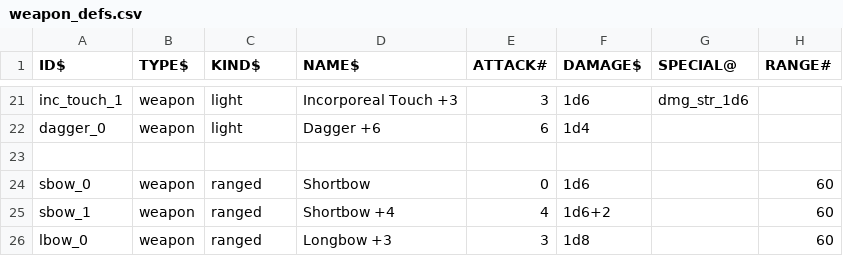
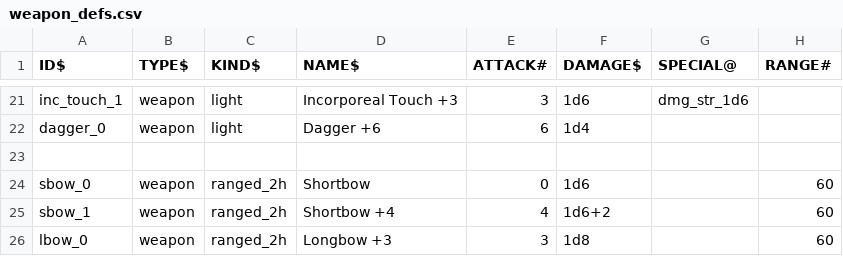
Before and after one commit to wolf81/despair, a CSV file: dat/weapon_defs.csv, drawn as a sheet; only a part is shown, gaps mark what is left out; the diff names each change by its address in the sheet, - before the commit and + after, or states it on an @@ line.

```diff
--- a/dat/weapon_defs.csv
+++ b/dat/weapon_defs.csv
-C24:C26 (KIND$): ranged
+C24:C26 (KIND$): ranged_2h
```
Also changed, not shown: 16 other files.
